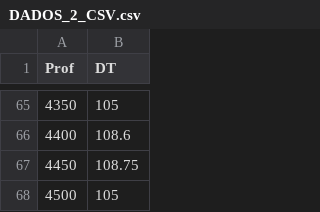
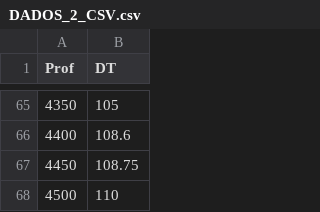
Before and after one commit to danielbettu/datasets, a CSV file: DADOS_2_CSV.csv, drawn as a sheet; only a part is shown, gaps mark what is left out.

Commit message:
Add files via upload

```diff
--- a/DADOS_2_CSV.csv
+++ b/DADOS_2_CSV.csv
@@ -67,2 +67,2 @@ Prof,DT
 4450,108.75
-4500,105
+4500,110
```
